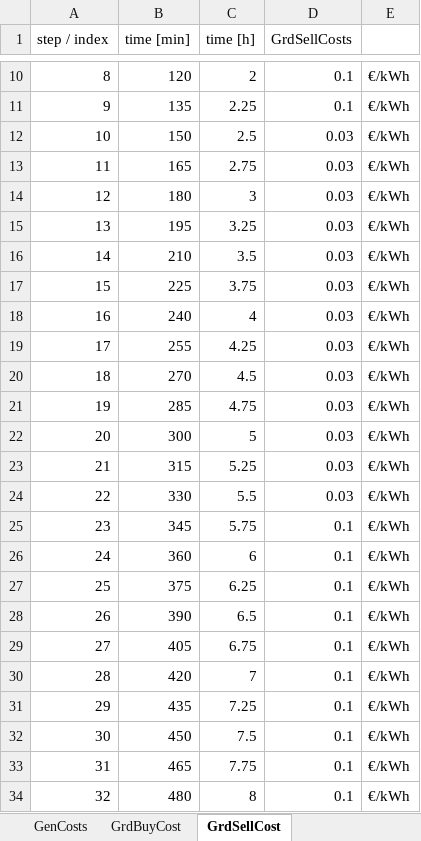
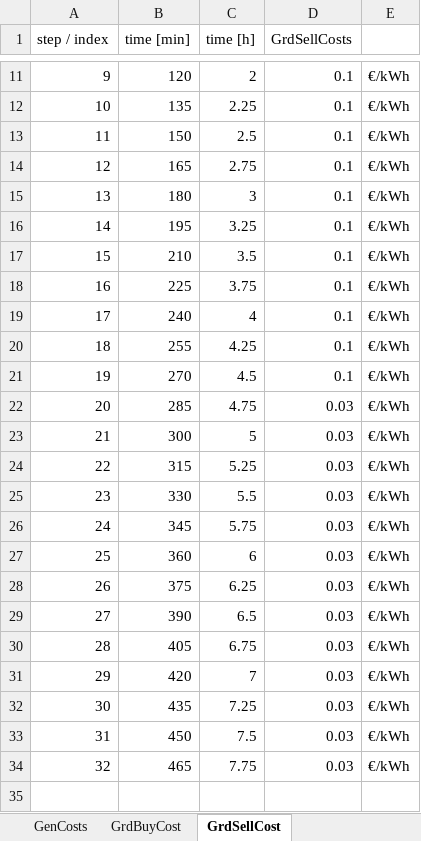
Before and after one commit to SES-fortiss/OPC-UA-MockupBuildings, an Excel workbook: CoSES/02_Interface_Server/parametrization.xlsx, sheet GrdSellCost, drawn as a sheet; only a part is shown, gaps mark what is left out; values as stored, in another font and other column widths than the file's, no borders; removed rows and columns are numbered as before the commit, all else as after; the diff covers the shown part only; the diff names each change by its address in the sheet, - before the commit and + after, or states it on an @@ line.

```diff
--- a/CoSES/02_Interface_Server/parametrization.xlsx (sheet GrdSellCost)
+++ b/CoSES/02_Interface_Server/parametrization.xlsx (sheet GrdSellCost)
@@ column A (step / index) renumbered between rows 4 and 34 @@
-D13:D21 (GrdSellCosts): 0.03
+D13:D21 (GrdSellCosts): 0.1
-D26:D34 (GrdSellCosts): 0.1
+D26:D34 (GrdSellCosts): 0.03
-row 34: 32 | 480 | 8 | 0.1 | €/kWh
```
Also changed, not shown: 1 added row elsewhere in this sheet, sheet overview_timevariable, sheet SF2_DEMND_heat, sheet SF1_DEMND_heat, sheet SF2_DEMND_elec, sheet SF1_DEMND_elec, sheet GrdBuyCost, 1 more sheet, formulas that keep their value, charts or pictures, 2 other files.
